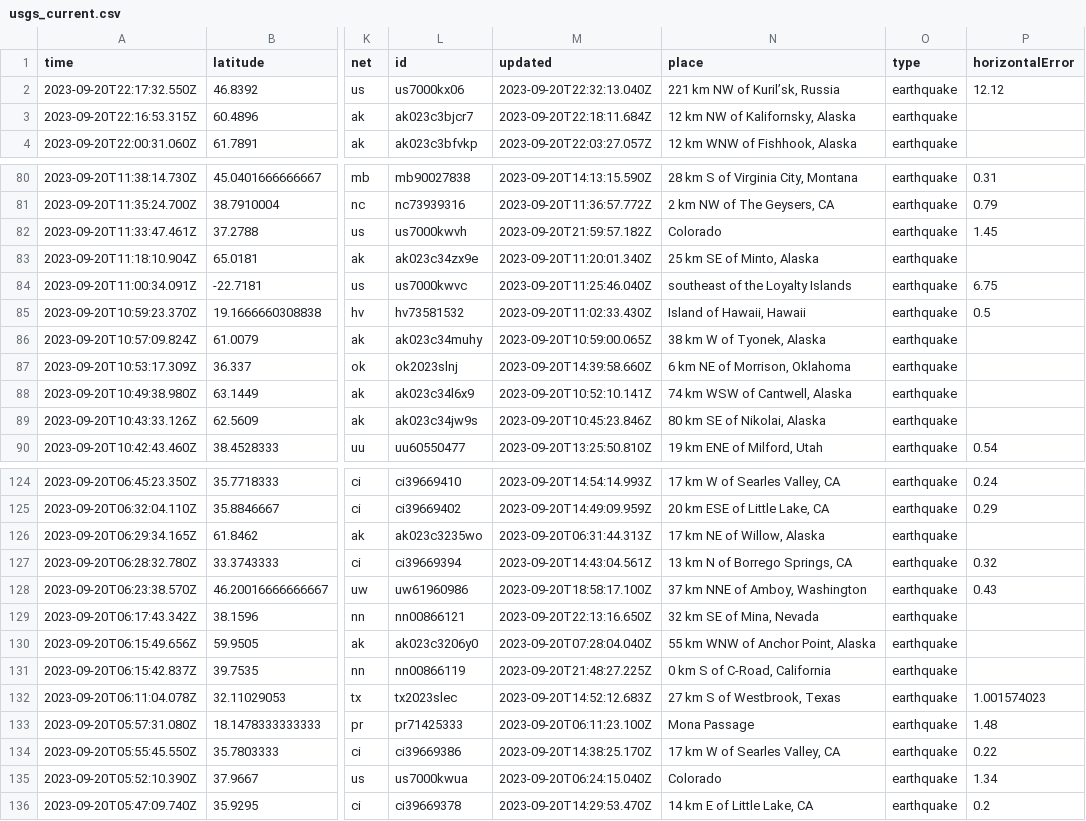
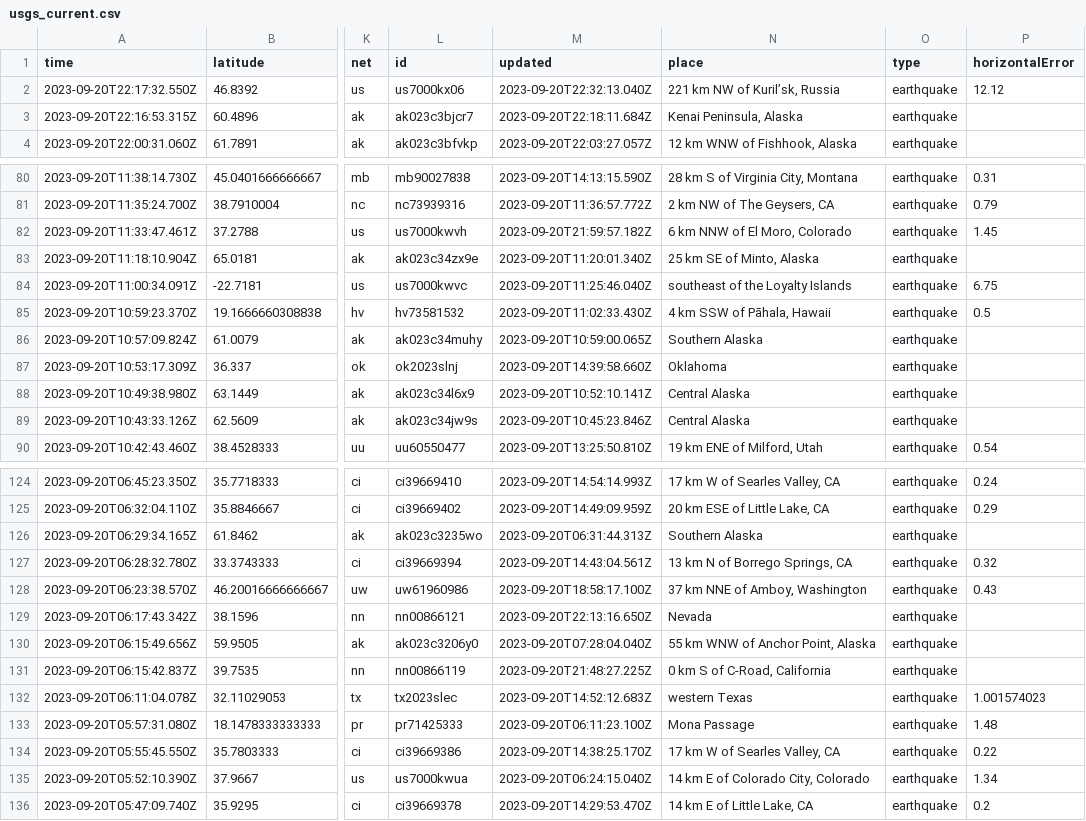
Before and after one commit to sabrinamochi/github-actions, a CSV file: usgs_current.csv, drawn as a sheet; only a part is shown, gaps mark what is left out; the diff covers the shown part only; the diff names each change by its address in the sheet, - before the commit and + after, or states it on an @@ line.

```diff
--- a/usgs_current.csv
+++ b/usgs_current.csv
-N3 (place): 12 km NW of Kalifornsky, Alaska
+N3 (place): Kenai Peninsula, Alaska
-N82 (place): Colorado
+N82 (place): 6 km NNW of El Moro, Colorado
-N85 (place): Island of Hawaii, Hawaii
+N85 (place): 4 km SSW of Pāhala, Hawaii
-N86 (place): 38 km W of Tyonek, Alaska
+N86 (place): Southern Alaska
-N87 (place): 6 km NE of Morrison, Oklahoma
+N87 (place): Oklahoma
-N88 (place): 74 km WSW of Cantwell, Alaska
+N88 (place): Central Alaska
-N89 (place): 80 km SE of Nikolai, Alaska
+N89 (place): Central Alaska
-N126 (place): 17 km NE of Willow, Alaska
+N126 (place): Southern Alaska
-N129 (place): 32 km SE of Mina, Nevada
+N129 (place): Nevada
-N132 (place): 27 km S of Westbrook, Texas
+N132 (place): western Texas
-N135 (place): Colorado
+N135 (place): 14 km E of Colorado City, Colorado
```
Also changed, not shown: 21 edited cells elsewhere in this file.
